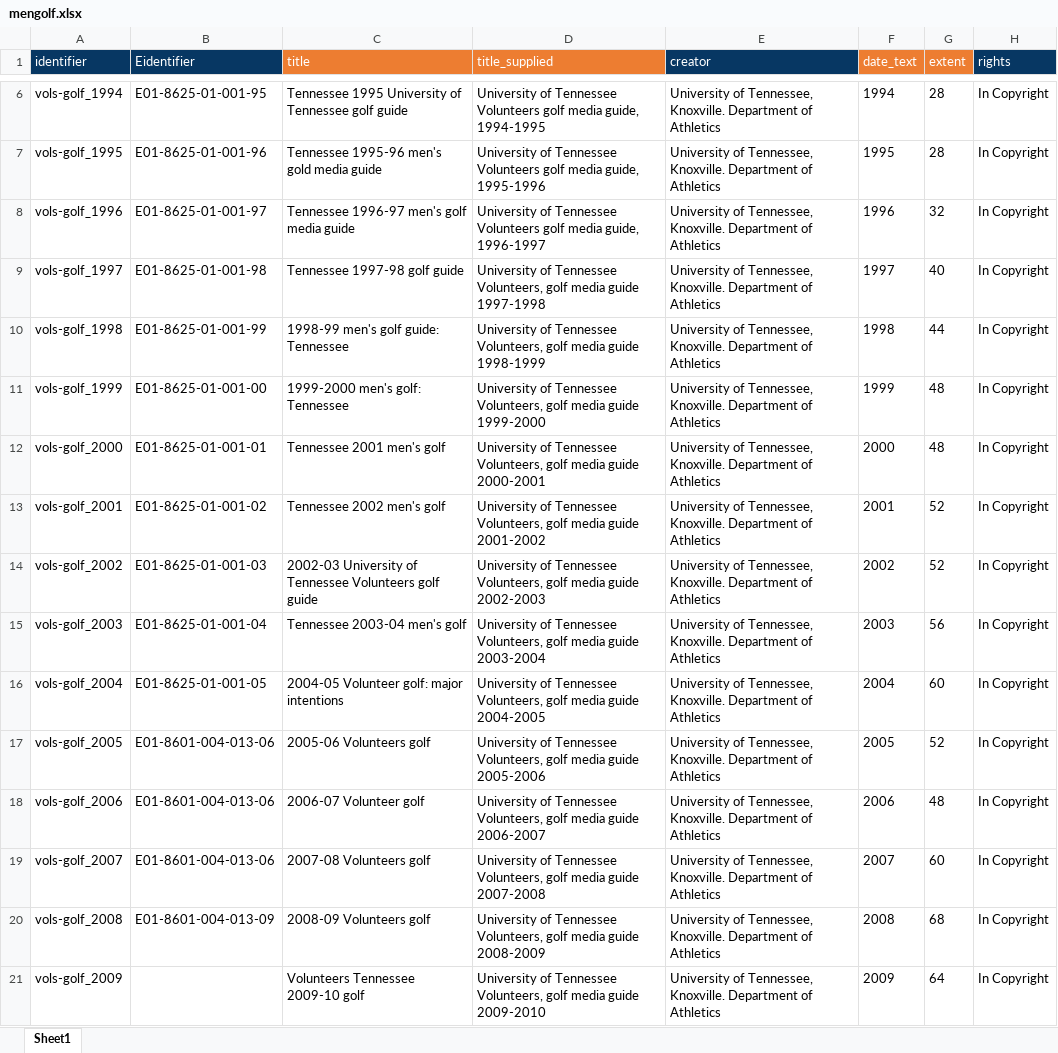
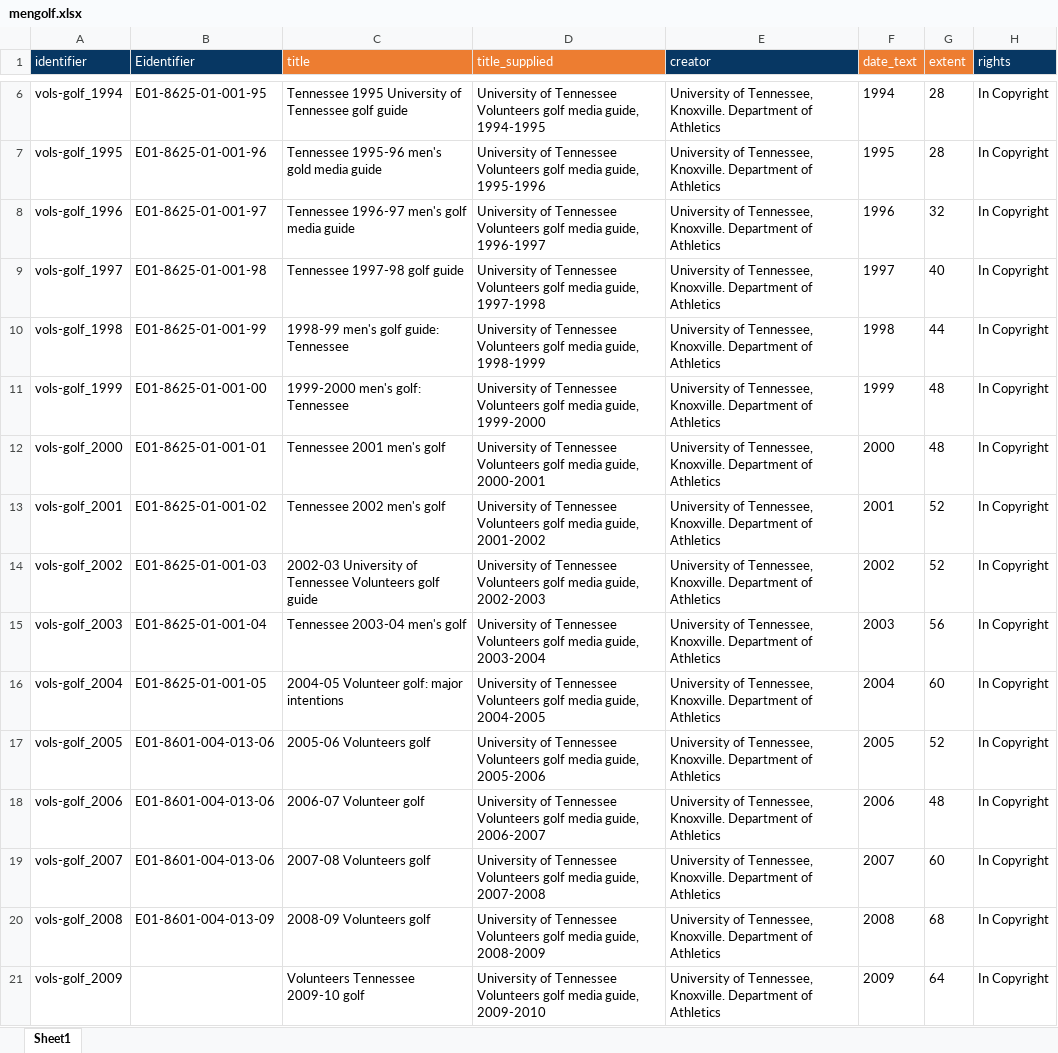
Before and after one commit to UTKcataloging/athletics, an Excel workbook: mengolf/original_data/mengolf.xlsx, sheet Sheet1, drawn as a sheet; only a part is shown, gaps mark what is left out; values as stored, in another font and other column widths than the file's, no borders; the diff names each change by its address in the sheet, - before the commit and + after, or states it on an @@ line.

Commit message:
Updated Vols golf original data.

```diff
--- a/mengolf/original_data/mengolf.xlsx (sheet Sheet1)
+++ b/mengolf/original_data/mengolf.xlsx (sheet Sheet1)
-D9 (title_supplied): …of Tennessee Volunteers, golf media guide 1997-1998
+D9 (title_supplied): …of Tennessee Volunteers golf media guide, 1997-1998
-D10 (title_supplied): …of Tennessee Volunteers, golf media guide 1998-1999
+D10 (title_supplied): …of Tennessee Volunteers golf media guide, 1998-1999
-D11 (title_supplied): …of Tennessee Volunteers, golf media guide 1999-2000
+D11 (title_supplied): …of Tennessee Volunteers golf media guide, 1999-2000
-D12 (title_supplied): …of Tennessee Volunteers, golf media guide 2000-2001
+D12 (title_supplied): …of Tennessee Volunteers golf media guide, 2000-2001
-D13 (title_supplied): …of Tennessee Volunteers, golf media guide 2001-2002
+D13 (title_supplied): …of Tennessee Volunteers golf media guide, 2001-2002
-D14 (title_supplied): …of Tennessee Volunteers, golf media guide 2002-2003
+D14 (title_supplied): …of Tennessee Volunteers golf media guide, 2002-2003
-D15 (title_supplied): …of Tennessee Volunteers, golf media guide 2003-2004
+D15 (title_supplied): …of Tennessee Volunteers golf media guide, 2003-2004
-D16 (title_supplied): …of Tennessee Volunteers, golf media guide 2004-2005
+D16 (title_supplied): …of Tennessee Volunteers golf media guide, 2004-2005
-D17 (title_supplied): …of Tennessee Volunteers, golf media guide 2005-2006
+D17 (title_supplied): …of Tennessee Volunteers golf media guide, 2005-2006
-D18 (title_supplied): …of Tennessee Volunteers, golf media guide 2006-2007
+D18 (title_supplied): …of Tennessee Volunteers golf media guide, 2006-2007
-D19 (title_supplied): …of Tennessee Volunteers, golf media guide 2007-2008
+D19 (title_supplied): …of Tennessee Volunteers golf media guide, 2007-2008
-D20 (title_supplied): …of Tennessee Volunteers, golf media guide 2008-2009
+D20 (title_supplied): …of Tennessee Volunteers golf media guide, 2008-2009
-D21 (title_supplied): …of Tennessee Volunteers, golf media guide 2009-2010
+D21 (title_supplied): …of Tennessee Volunteers golf media guide, 2009-2010
```
